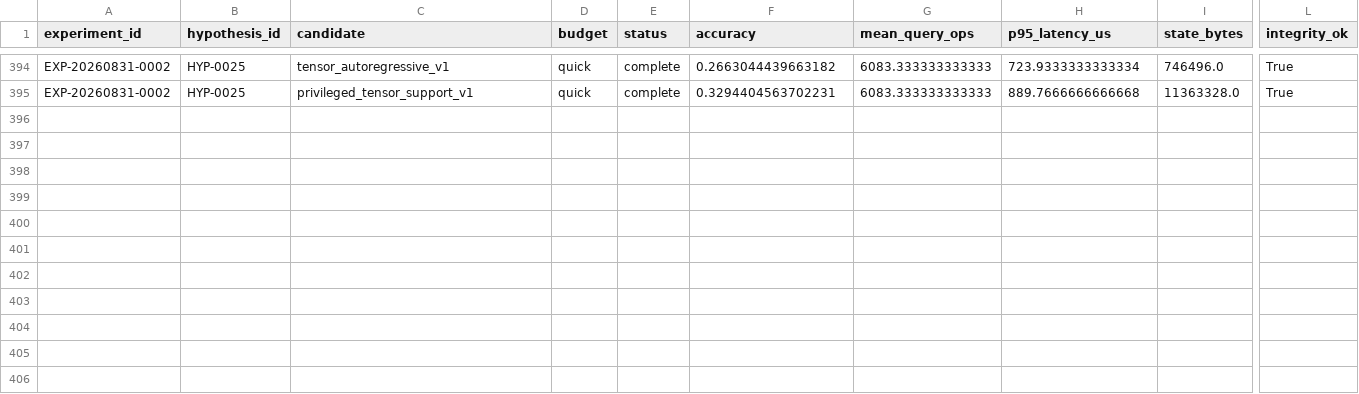
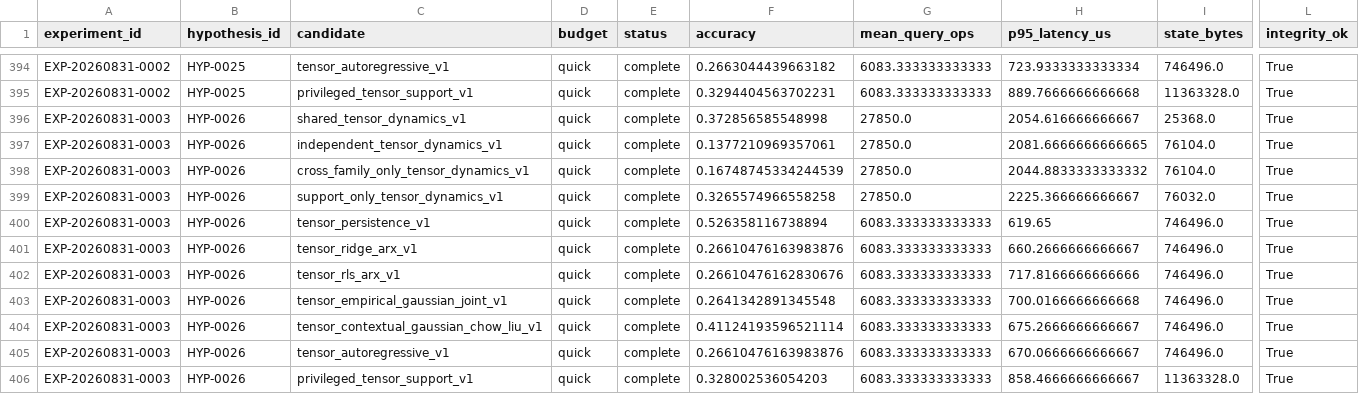
Before and after one commit to Jaqwilk/NEXTAI, a TSV file: research/experiments.tsv, drawn as a sheet; only a part is shown, gaps mark what is left out; rows hold the shown columns only; the diff names each change by its address in the sheet, - before the commit and + after, or states it on an @@ line.

```diff
--- a/research/experiments.tsv
+++ b/research/experiments.tsv
+row 396: EXP-20260831-0003 | HYP-0026 | shared_tensor_dynamics_v1 | quick | complete | 0.372856585548998 | 27850.0 | 2054.616666666667 | 25368.0 | True
+row 397: EXP-20260831-0003 | HYP-0026 | independent_tensor_dynamics_v1 | quick | complete | 0.1377210969357061 | 27850.0 | 2081.6666666666665 | 76104.0 | True
+row 398: EXP-20260831-0003 | HYP-0026 | cross_family_only_tensor_dynamics_v1 | quick | complete | 0.16748745334244539 | 27850.0 | 2044.8833333333332 | 76104.0 | True
+row 399: EXP-20260831-0003 | HYP-0026 | support_only_tensor_dynamics_v1 | quick | complete | 0.3265574966558258 | 27850.0 | 2225.366666666667 | 76032.0 | True
+row 400: EXP-20260831-0003 | HYP-0026 | tensor_persistence_v1 | quick | complete | 0.526358116738894 | 6083.333333333333 | 619.65 | 746496.0 | True
+row 401: EXP-20260831-0003 | HYP-0026 | tensor_ridge_arx_v1 | quick | complete | 0.26610476163983876 | 6083.333333333333 | 660.2666666666667 | 746496.0 | True
+row 402: EXP-20260831-0003 | HYP-0026 | tensor_rls_arx_v1 | quick | complete | 0.26610476162830676 | 6083.333333333333 | 717.8166666666666 | 746496.0 | True
+row 403: EXP-20260831-0003 | HYP-0026 | tensor_empirical_gaussian_joint_v1 | quick | complete | 0.2641342891345548 | 6083.333333333333 | 700.0166666666668 | 746496.0 | True
+row 404: EXP-20260831-0003 | HYP-0026 | tensor_contextual_gaussian_chow_liu_v1 | quick | complete | 0.41124193596521114 | 6083.333333333333 | 675.2666666666667 | 746496.0 | True
+row 405: EXP-20260831-0003 | HYP-0026 | tensor_autoregressive_v1 | quick | complete | 0.26610476163983876 | 6083.333333333333 | 670.0666666666667 | 746496.0 | True
+row 406: EXP-20260831-0003 | HYP-0026 | privileged_tensor_support_v1 | quick | complete | 0.328002536054203 | 6083.333333333333 | 858.4666666666667 | 11363328.0 | True
```
Also changed, not shown: 20 other files.
